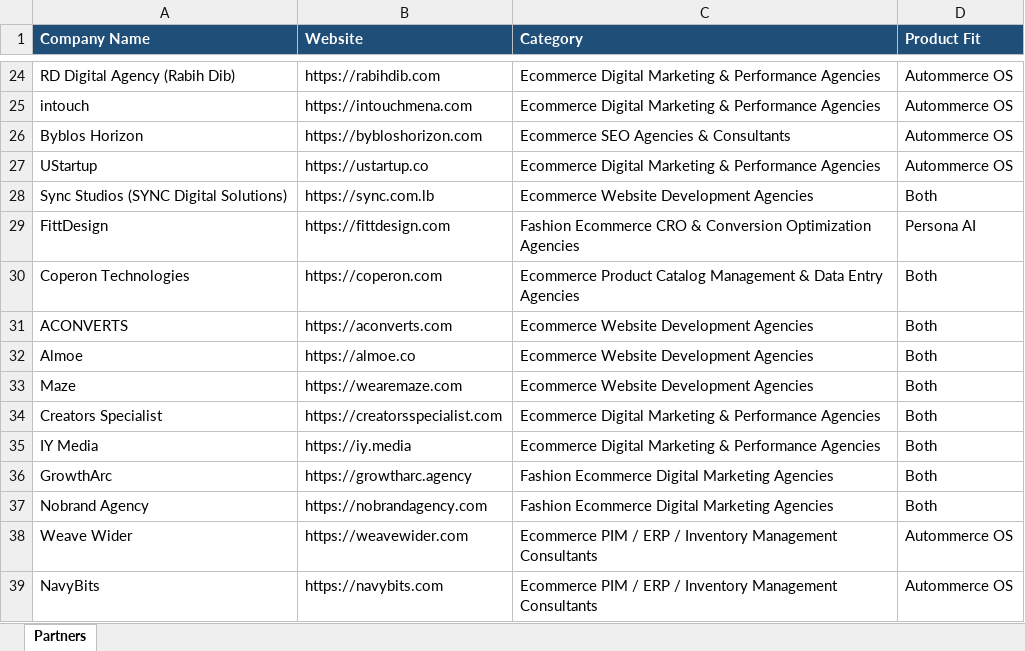
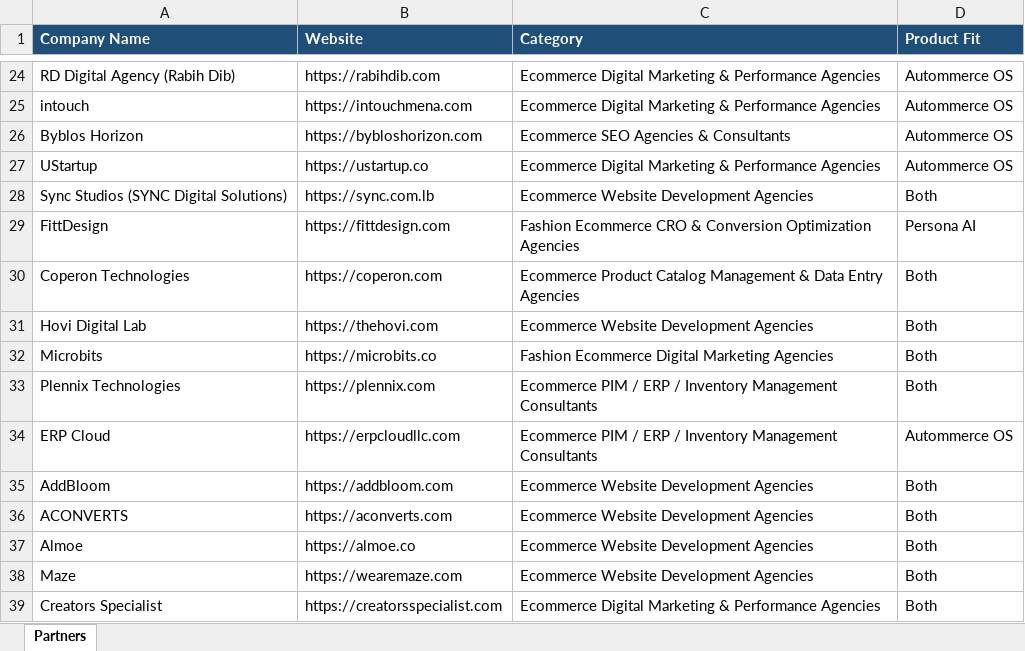
Before and after one commit to abaszeinn-beep/research, an Excel workbook: data/excel/Autommerce_Partners_Lebanon.xlsx, sheet Partners, drawn as a sheet; only a part is shown, gaps mark what is left out; the shorter side is filled out with more unchanged rows; values as stored, in another font and other column widths than the file's, no borders; the diff names each change by its address in the sheet, - before the commit and + after, or states it on an @@ line.

```diff
--- a/data/excel/Autommerce_Partners_Lebanon.xlsx (sheet Partners)
+++ b/data/excel/Autommerce_Partners_Lebanon.xlsx (sheet Partners)
+row 31: Hovi Digital Lab | https://thehovi.com | Ecommerce Website Development Agencies | Both
+row 32: Microbits | https://microbits.co | Fashion Ecommerce Digital Marketing Agencies | Both
+row 33: Plennix Technologies | https://plennix.com | Ecommerce PIM / ERP / Inventory Management Consultants | Both
+row 34: ERP Cloud | https://erpcloudllc.com | Ecommerce PIM / ERP / Inventory Management Consultants | Autommerce OS
+row 35: AddBloom | https://addbloom.com | Ecommerce Website Development Agencies | Both
```
Also changed, not shown: data/excel/Autommerce_Partners_Kuwait.xlsx, data/excel/Autommerce_Partners_Qatar.xlsx, 24 other files.
